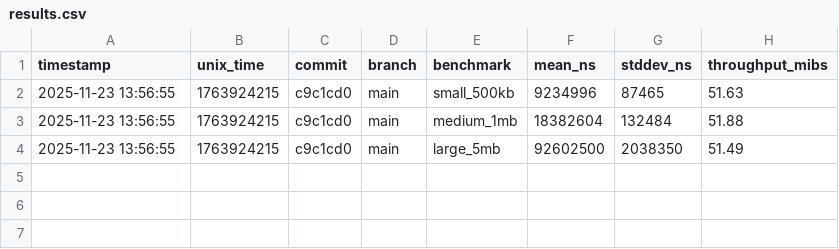
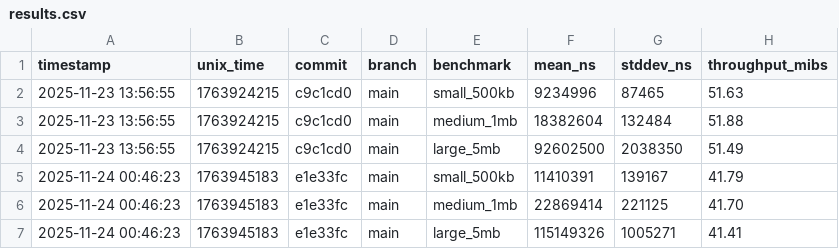
Before and after one commit to nebiolabs/bamslice, a CSV file: benches/history/results.csv, drawn as a sheet; the diff names each change by its address in the sheet, - before the commit and + after, or states it on an @@ line.

```diff
--- a/benches/history/results.csv
+++ b/benches/history/results.csv
+row 5: 2025-11-24 00:46:23 | 1763945183 | e1e33fc | main | small_500kb | 11410391 | 139167 | 41.79
+row 6: 2025-11-24 00:46:23 | 1763945183 | e1e33fc | main | medium_1mb | 22869414 | 221125 | 41.70
+row 7: 2025-11-24 00:46:23 | 1763945183 | e1e33fc | main | large_5mb | 115149326 | 1005271 | 41.41
```
Also changed, not shown: 1 other file.
